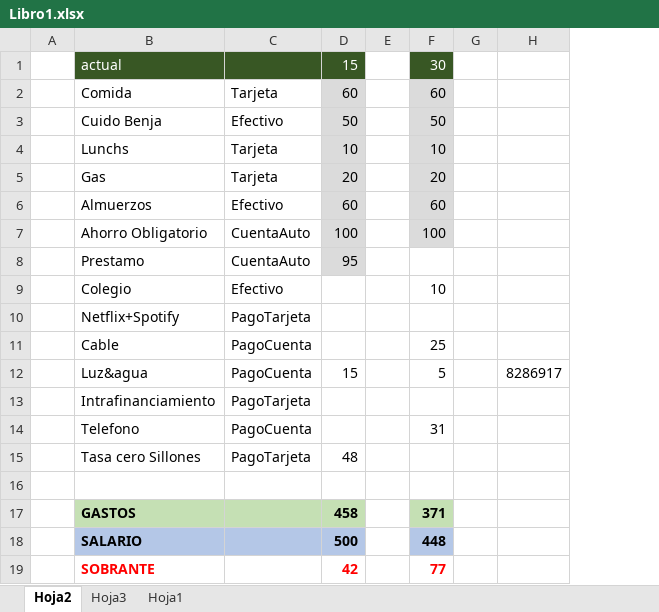
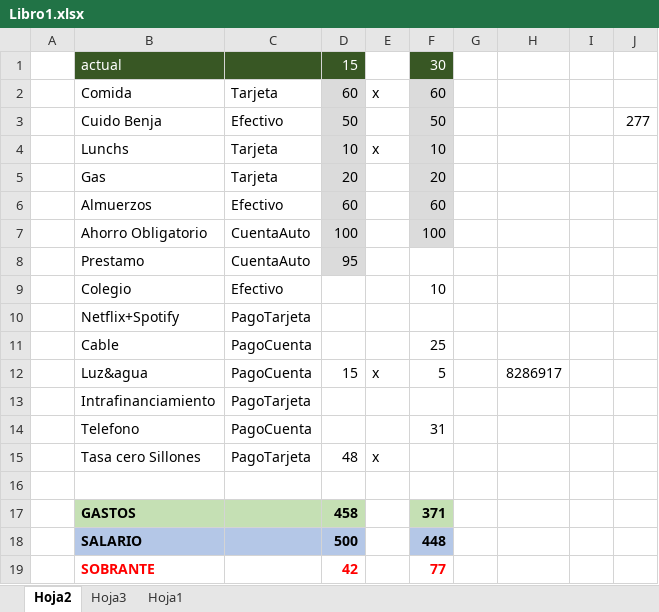
Before and after one commit to LVasquez93/UES-2026, an Excel workbook: Libro1.xlsx, sheet Hoja2, drawn as a sheet; values as stored, in another font and other column widths than the file's, no borders; conditional formats not drawn; removed rows and columns are numbered as before the commit, all else as after; the diff names each change by its address in the sheet, - before the commit and + after, or states it on an @@ line.

```diff
--- a/Libro1.xlsx (sheet Hoja2)
+++ b/Libro1.xlsx (sheet Hoja2)
-column E, empty
+column E, rows 2-15: x |  | x |  |  |  |  |  |  |  | x |  |  | x
+column I, empty
+column J, row 3: 277
```
Also changed, not shown: sheet Hoja3, sheet Hoja1.
